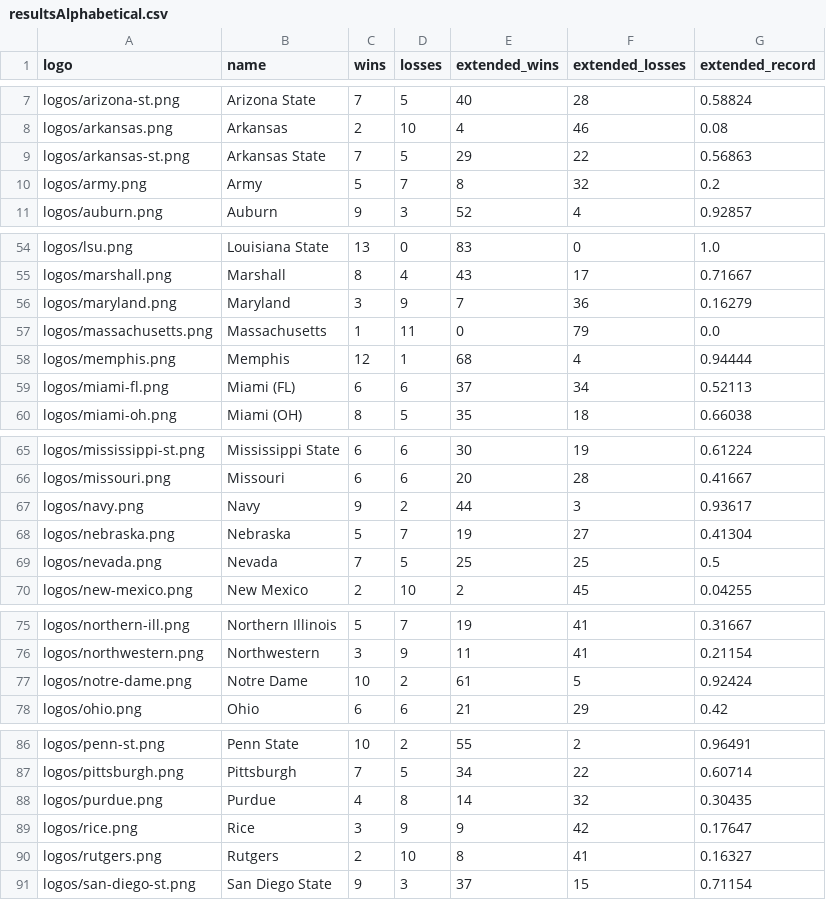
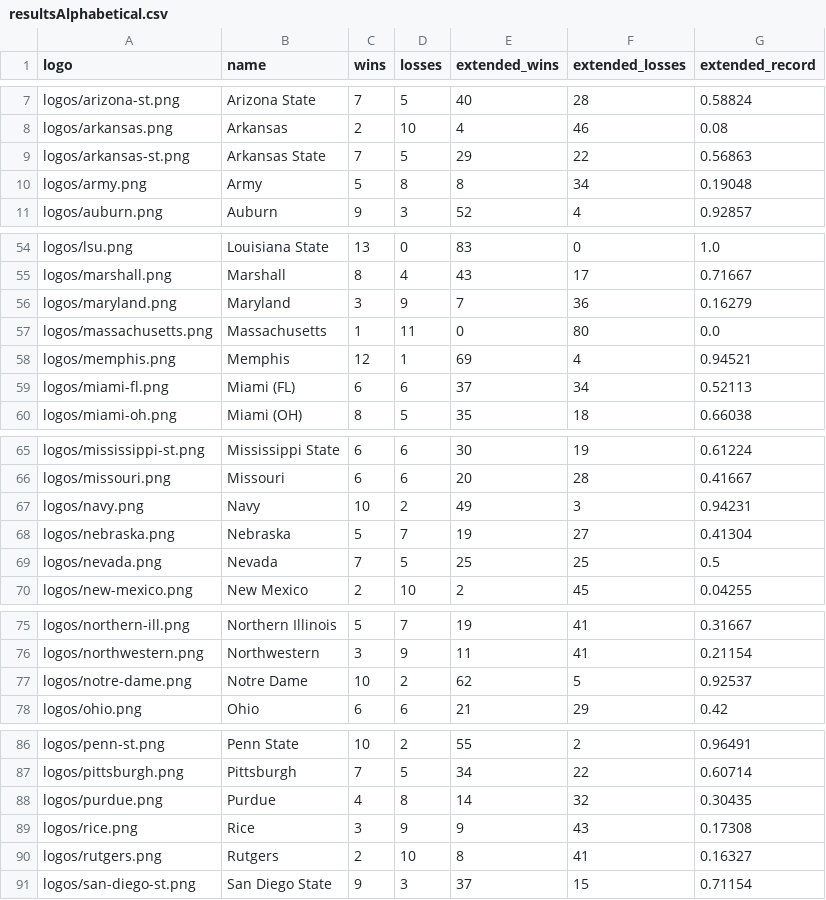
Before and after one commit to rob-nickel/CFBExtendedRecords, a CSV file: results/resultsAlphabetical.csv, drawn as a sheet; only a part is shown, gaps mark what is left out; the diff covers the shown part only.

Commit message:
Update results for after Army Navy game 12/14/2019

```diff
--- a/results/resultsAlphabetical.csv
+++ b/results/resultsAlphabetical.csv
@@ -9,3 +9,3 @@ logos/arkansas.png,Arkansas,2,10,4,46,0.08
 logos/arkansas-st.png,Arkansas State,7,5,29,22,0.56863
-logos/army.png,Army,5,7,8,32,0.2
+logos/army.png,Army,5,8,8,34,0.19048
 logos/auburn.png,Auburn,9,3,52,4,0.92857
@@ -56,4 +56,4 @@ logos/marshall.png,Marshall,8,4,43,17,0.71667
 logos/maryland.png,Maryland,3,9,7,36,0.16279
-logos/massachusetts.png,Massachusetts,1,11,0,79,0.0
-logos/memphis.png,Memphis,12,1,68,4,0.94444
+logos/massachusetts.png,Massachusetts,1,11,0,80,0.0
+logos/memphis.png,Memphis,12,1,69,4,0.94521
 logos/miami-fl.png,Miami (FL),6,6,37,34,0.52113
@@ -66,3 +66,3 @@ logos/mississippi-st.png,Mississippi State,6,6,30,19,0.61224
 logos/missouri.png,Missouri,6,6,20,28,0.41667
-logos/navy.png,Navy,9,2,44,3,0.93617
+logos/navy.png,Navy,10,2,49,3,0.94231
 logos/nebraska.png,Nebraska,5,7,19,27,0.41304
@@ -76,3 +76,3 @@ logos/northern-ill.png,Northern Illinois,5,7,19,41,0.31667
 logos/northwestern.png,Northwestern,3,9,11,41,0.21154
-logos/notre-dame.png,Notre Dame,10,2,61,5,0.92424
+logos/notre-dame.png,Notre Dame,10,2,62,5,0.92537
 logos/ohio.png,Ohio,6,6,21,29,0.42
@@ -88,3 +88,3 @@ logos/pittsburgh.png,Pittsburgh,7,5,34,22,0.60714
 logos/purdue.png,Purdue,4,8,14,32,0.30435
-logos/rice.png,Rice,3,9,9,42,0.17647
+logos/rice.png,Rice,3,9,9,43,0.17308
 logos/rutgers.png,Rutgers,2,10,8,41,0.16327
```
Also changed, not shown: 2 edited cells elsewhere in this file, results/resultsSorted.csv, 2 other files.
